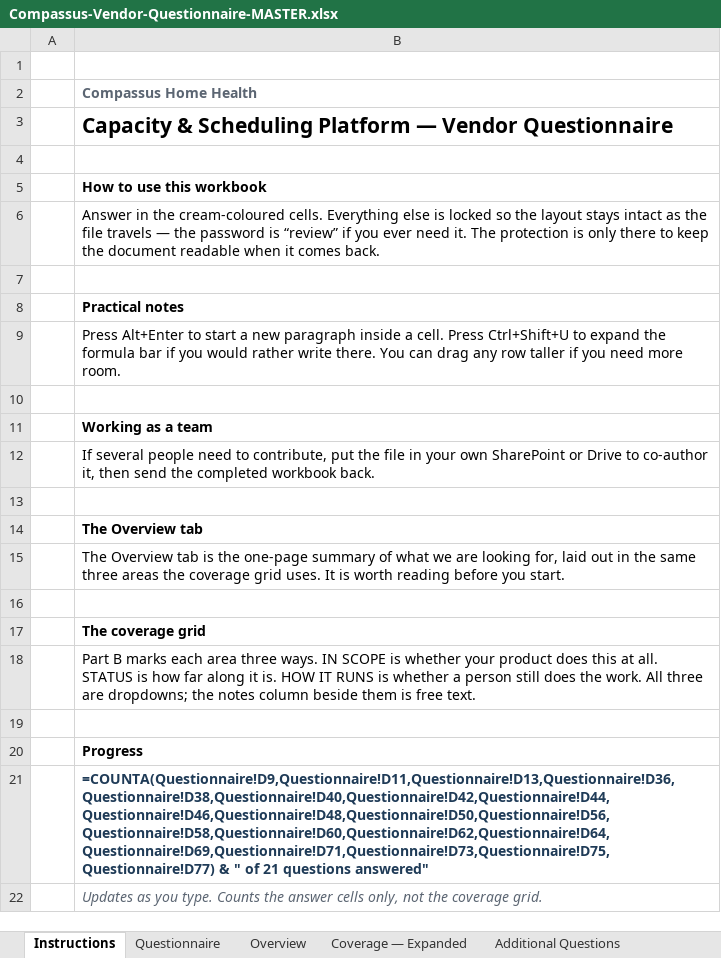
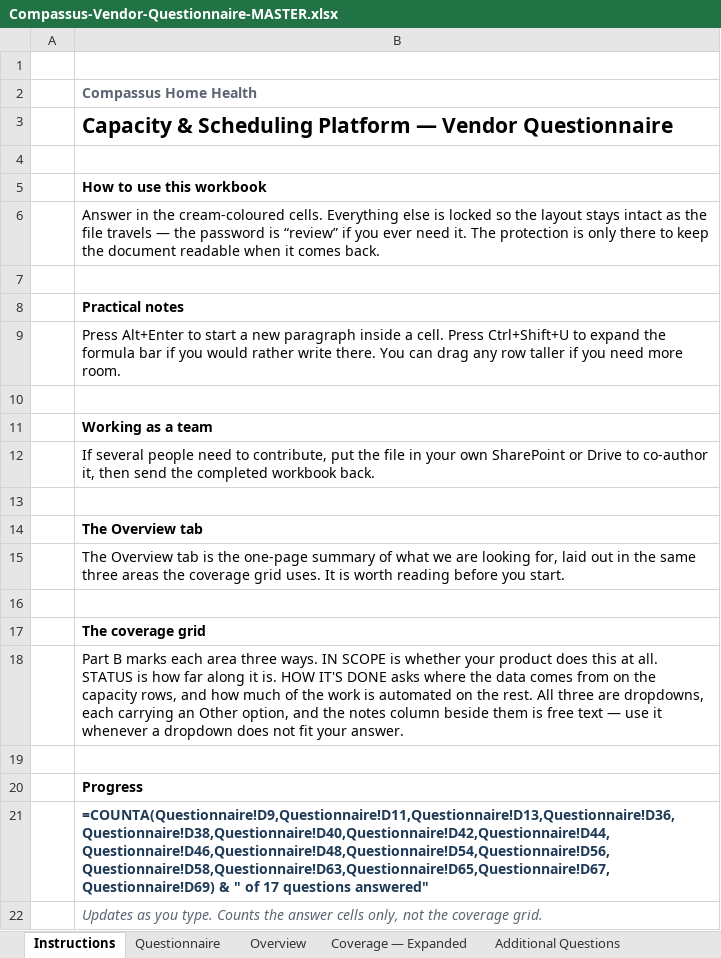
Before and after one commit to worker-max/compassus-capacity-pm, an Excel workbook: agents/compassus-capacity-pm/rfp/Compassus-Vendor-Questionnaire-MASTER.xlsx, sheet Instructions, drawn as a sheet; values as stored, in another font and other column widths than the file's, no borders; formulas without a stored value are shown as written; the diff names each change by its address in the sheet, - before the commit and + after, or states it on an @@ line.

```diff
--- a/agents/compassus-capacity-pm/rfp/Compassus-Vendor-Questionnaire-MASTER.xlsx (sheet Instructions)
+++ b/agents/compassus-capacity-pm/rfp/Compassus-Vendor-Questionnaire-MASTER.xlsx (sheet Instructions)
-B18: …is. HOW IT RUNS is whether a person still does the work. All three are dropdowns; the notes column beside them is free text.
+B18: …is. HOW IT'S DONE asks where the data comes from on the capacity rows, and how much of the work is automated on the rest. All three are dropdowns, each carrying an Other option, and the notes column beside them is free text — use it whenever a dropdown does not fit your answer.
-B21: =COUNTA(Questionnaire!D9,Questionnaire!D11,Questionnaire!D13,Questionnaire!D36,Questionnaire!D38,Questionnaire!D40,Questionnaire!D42,Questionnaire!D44,Questionnaire!D46,Questionnaire!D48,Questionnaire!D50,Questionnaire!D56,Questionnaire!D58,Questionnaire!D60,Questionnaire!D62,Questionnaire!D64,Questionnaire!D69,Questionnaire!D71,Questionnaire!D73,Questionnaire!D75,Questionnaire!D77) & " of 21 questions answered"
+B21: =COUNTA(Questionnaire!D9,Questionnaire!D11,Questionnaire!D13,Questionnaire!D36,Questionnaire!D38,Questionnaire!D40,Questionnaire!D42,Questionnaire!D44,Questionnaire!D46,Questionnaire!D48,Questionnaire!D54,Questionnaire!D56,Questionnaire!D58,Questionnaire!D63,Questionnaire!D65,Questionnaire!D67,Questionnaire!D69) & " of 17 questions answered"
```
Also changed, not shown: sheet Questionnaire, sheet Overview, sheet Coverage — Expanded, 3 other files.
